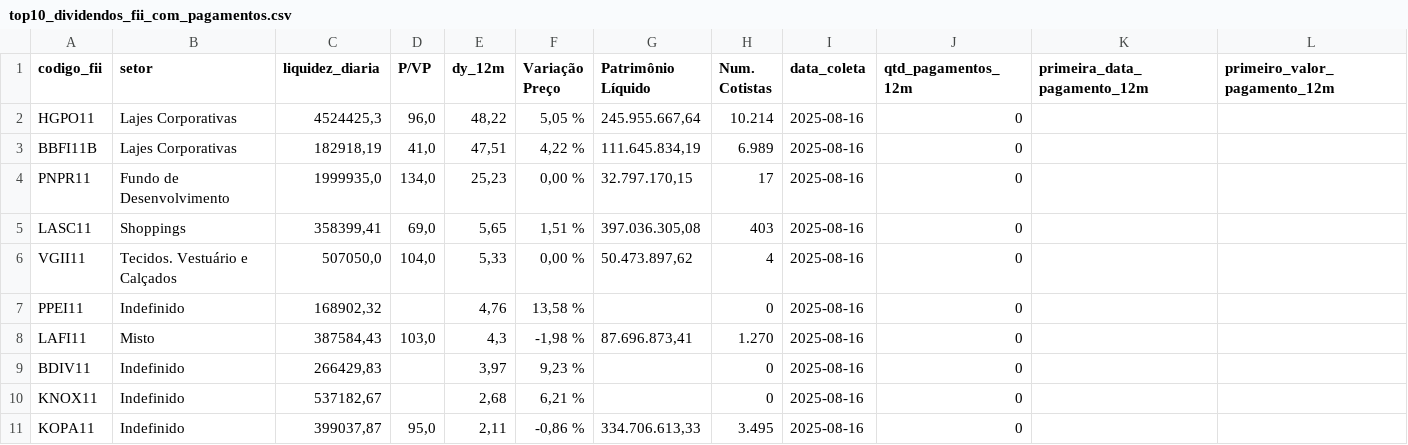
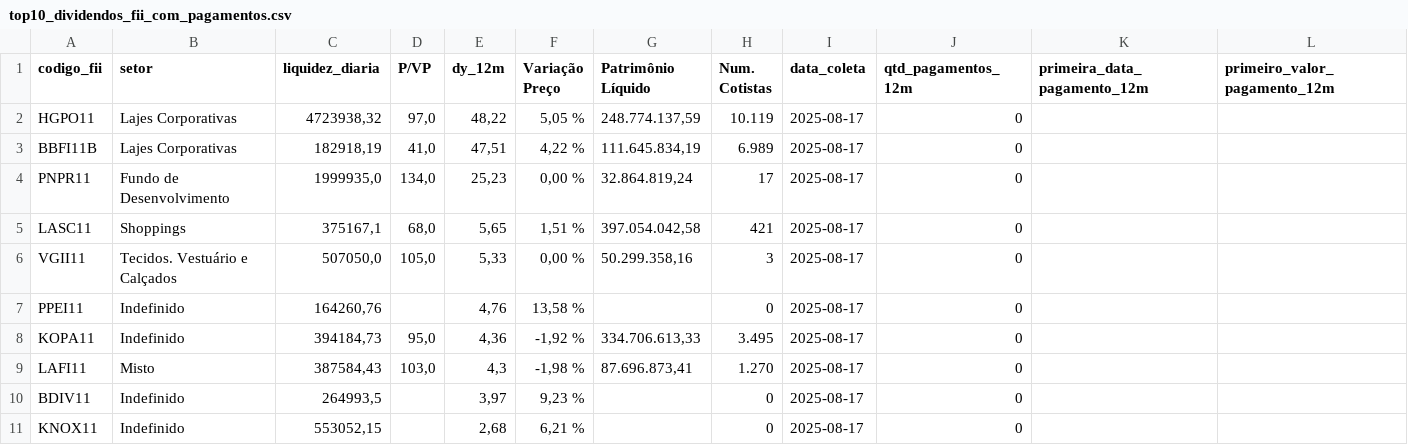
Before and after one commit to VBGVictor/CVM-FII-Data, a CSV file: output/dados_projeto/top10_dividendos_fii_com_pagamentos.csv, drawn as a sheet; only a part is shown; removed rows and columns are numbered as before the commit, all else as after; rows hold the shown columns only; the diff names each change by its address in the sheet, - before the commit and + after, or states it on an @@ line.

```diff
--- a/output/dados_projeto/top10_dividendos_fii_com_pagamentos.csv
+++ b/output/dados_projeto/top10_dividendos_fii_com_pagamentos.csv
-C2 (liquidez_diaria): 4524425,3
+C2 (liquidez_diaria): 4723938,32
-D2 (P/VP): 96,0
+D2 (P/VP): 97,0
-G2 (Patrimônio Líquido): 245.955.667,64
+G2 (Patrimônio Líquido): 248.774.137,59
-H2 (Num. Cotistas): 10.214
+H2 (Num. Cotistas): 10.119
-I2:I7 (data_coleta): 2025-08-16
+I2:I7 (data_coleta): 2025-08-17
-G4 (Patrimônio Líquido): 32.797.170,15
+G4 (Patrimônio Líquido): 32.864.819,24
-C5 (liquidez_diaria): 358399,41
+C5 (liquidez_diaria): 375167,1
-D5 (P/VP): 69,0
+D5 (P/VP): 68,0
-G5 (Patrimônio Líquido): 397.036.305,08
+G5 (Patrimônio Líquido): 397.054.042,58
-H5 (Num. Cotistas): 403
+H5 (Num. Cotistas): 421
-D6 (P/VP): 104,0
+D6 (P/VP): 105,0
-G6 (Patrimônio Líquido): 50.473.897,62
+G6 (Patrimônio Líquido): 50.299.358,16
-H6 (Num. Cotistas): 4
+H6 (Num. Cotistas): 3
-C7 (liquidez_diaria): 168902,32
+C7 (liquidez_diaria): 164260,76
+row 8: KOPA11 | Indefinido | 394184,73 | 95,0 | 4,36 | -1,92 % | 334.706.613,33 | 3.495 | 2025-08-17 | 0
-I9:I11 (data_coleta): 2025-08-16
+I9:I11 (data_coleta): 2025-08-17
-C10 (liquidez_diaria): 266429,83
+C10 (liquidez_diaria): 264993,5
-C11 (liquidez_diaria): 537182,67
+C11 (liquidez_diaria): 553052,15
-row 11: KOPA11 | Indefinido | 399037,87 | 95,0 | 2,11 | -0,86 % | 334.706.613,33 | 3.495 | 2025-08-16 | 0
```
Also changed, not shown: output/dados_projeto/datas_pagamento_dividendos.csv, output/dados_projeto/inf_trimestral_fii_2021/inf_trimestral_fii_imovel_desempenho_2021.csv, 29 other files.
